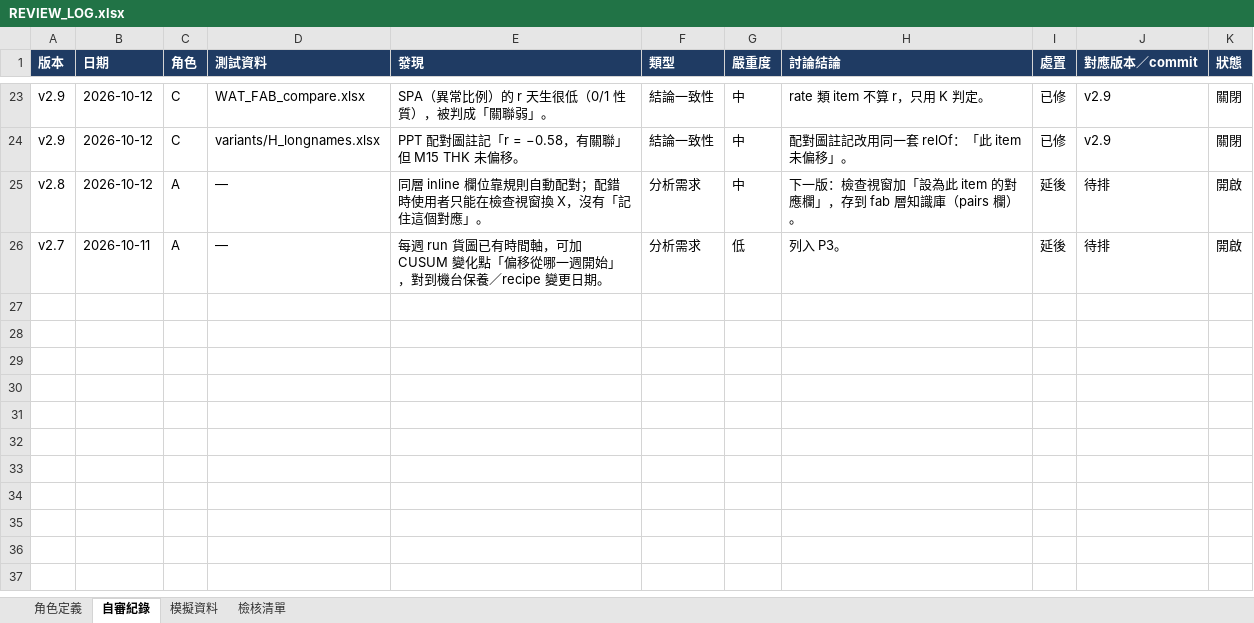
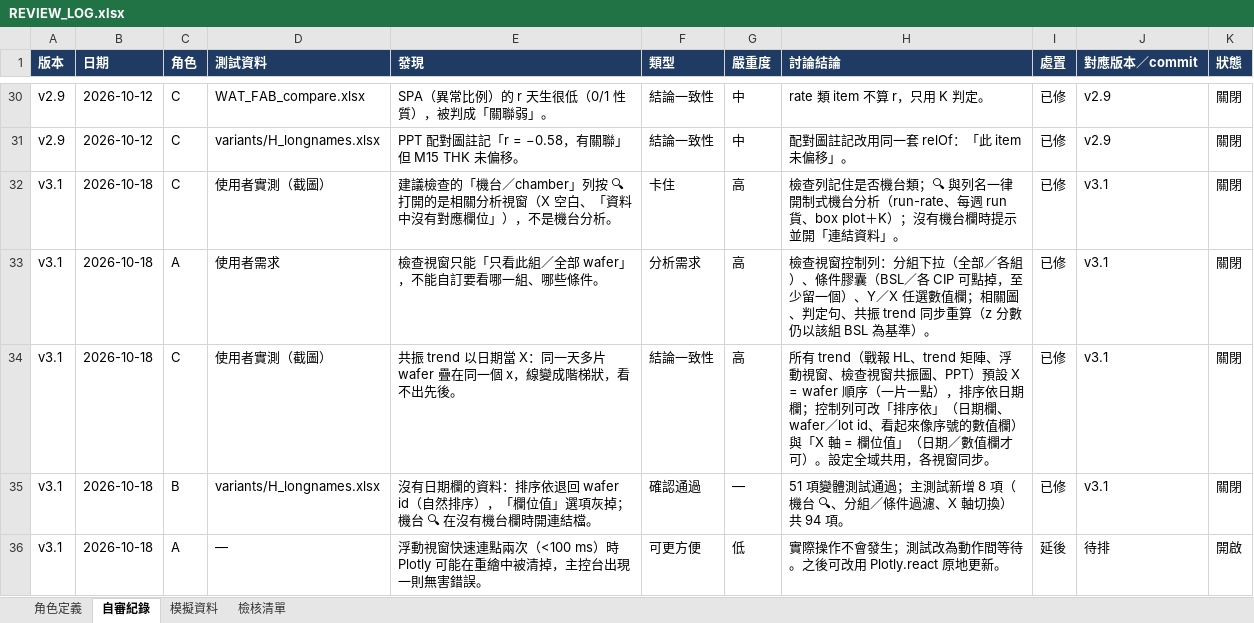
Before and after one commit to zwcweichen/BEOL-analysis, an Excel workbook: BEOL_Analysis/docs/REVIEW_LOG.xlsx, sheet 自審紀錄, drawn as a sheet; only a part is shown, gaps mark what is left out; the shorter side is filled out with more unchanged rows; values as stored, in another font and other column widths than the file's, no borders; the diff covers the shown part only; the diff names each change by its address in the sheet, - before the commit and + after, or states it on an @@ line.

```diff
--- a/BEOL_Analysis/docs/REVIEW_LOG.xlsx (sheet 自審紀錄)
+++ b/BEOL_Analysis/docs/REVIEW_LOG.xlsx (sheet 自審紀錄)
+row 32: v3.1 | 2026-10-18 | C | 使用者實測（截圖） | 建議檢查的「機台／chamber」列按 🔍 打開的是相關分析視窗（X 空白、「資料中沒有對應欄位」），不是機台分析。 | 卡住 | 高 | 檢查列記住是否機台類；🔍 與列名一律開制式機台分析（run-rate、每週 run 貨、box plot＋K）；沒有機台欄時提示並開「連結資料」。 | 已修 | v3.1 | 關閉
+row 33: v3.1 | 2026-10-18 | A | 使用者需求 | 檢查視窗只能「只看此組／全部 wafer」，不能自訂要看哪一組、哪些條件。 | 分析需求 | 高 | 檢查視窗控制列：分組下拉（全部／各組）、條件膠囊（BSL／各 CIP 可點掉，至少留一個）、Y／X 任選數值欄；相關圖、判定句、共振 trend 同步重算（z 分數仍以該組 BSL 為基準）。 | 已修 | v3.1 | 關閉
+row 34: v3.1 | 2026-10-18 | C | 使用者實測（截圖） | 共振 trend 以日期當 X：同一天多片 wafer 疊在同一個 x，線變成階梯狀，看不出先後。 | 結論一致性 | 高 | 所有 trend（戰報 HL、trend 矩陣、浮動視窗、檢查視窗共振圖、PPT）預設 X = wafer 順序（一片一點），排序依日期欄；控制列可改「排序依」（日期欄、wafer／lot id、看起來像序號的數值欄）與「X 軸 = 欄位值」（日期／數值欄才可）。設定全域共用，各視窗同步。 | 已修 | v3.1 | 關閉
+row 35: v3.1 | 2026-10-18 | B | variants/H_longnames.xlsx | 沒有日期欄的資料：排序依退回 wafer id（自然排序），「欄位值」選項灰掉；機台 🔍 在沒有機台欄時開連結檔。 | 確認通過 | — | 51 項變體測試通過；主測試新增 8 項（機台 🔍、分組／條件過濾、X 軸切換）共 94 項。 | 已修 | v3.1 | 關閉
+row 36: v3.1 | 2026-10-18 | A | — | 浮動視窗快速連點兩次（<100 ms）時 Plotly 可能在重繪中被清掉，主控台出現一則無害錯誤。 | 可更方便 | 低 | 實際操作不會發生；測試改為動作間等待。之後可改用 Plotly.react 原地更新。 | 延後 | 待排 | 開啟
```
Also changed, not shown: 32 added rows elsewhere in this sheet, 26 other files.
